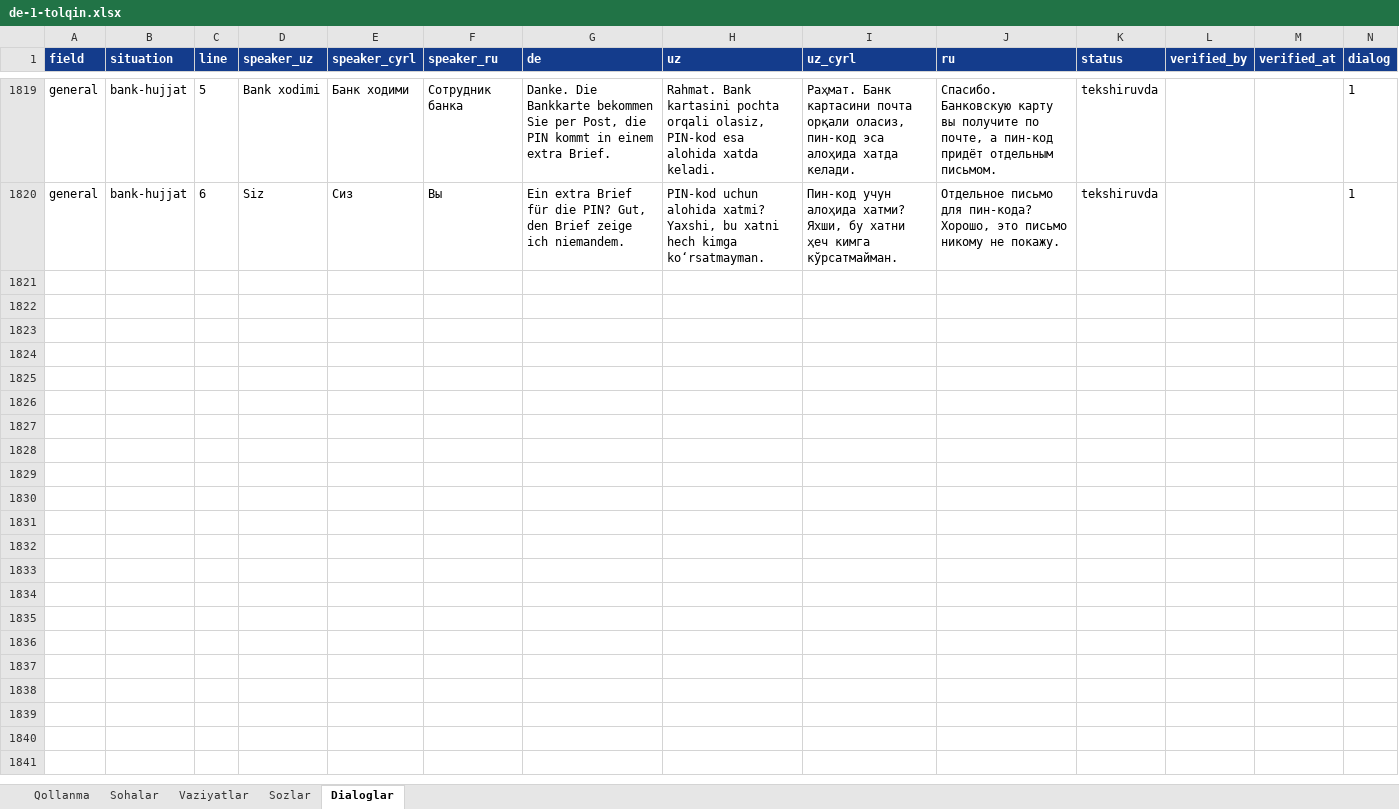
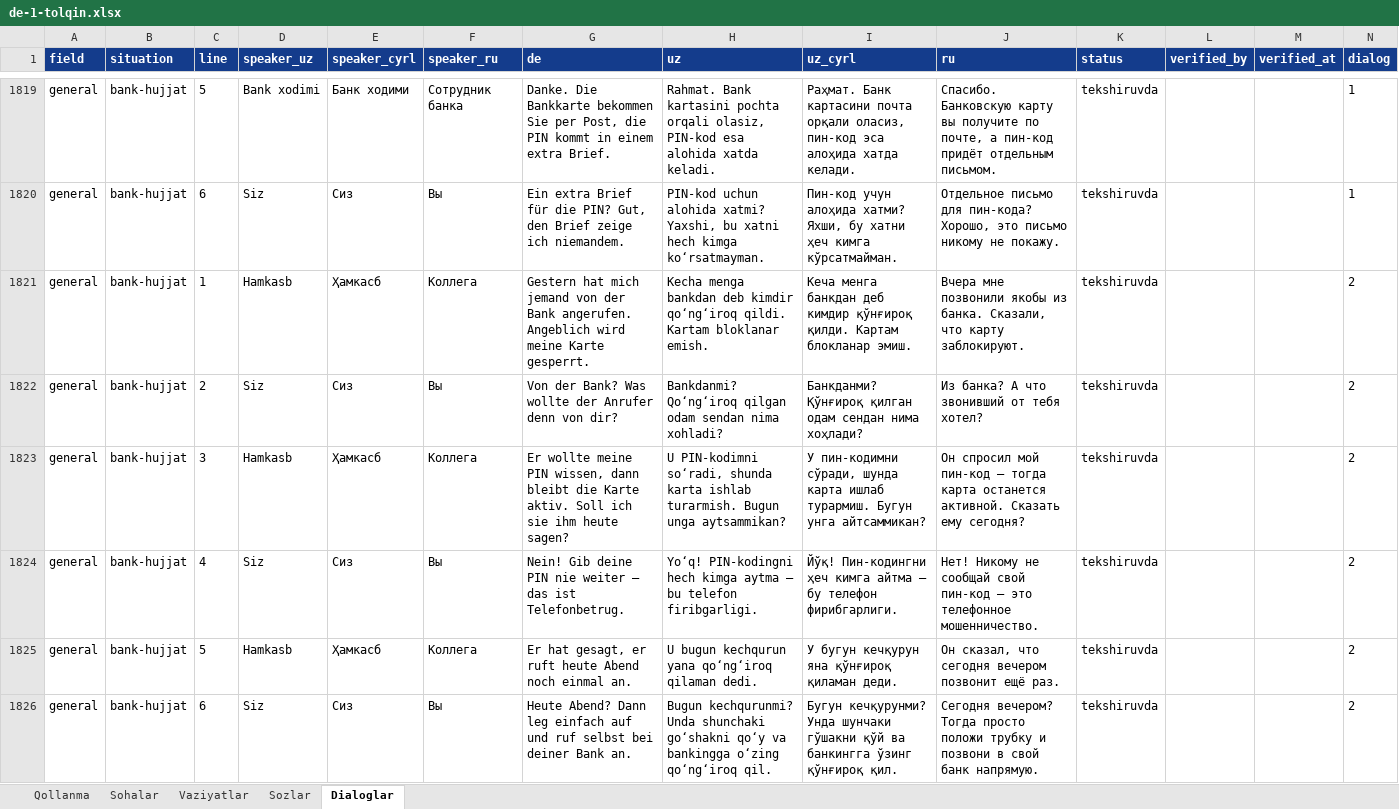
Before and after one commit to Jahon-gir/Qaldirgoch, an Excel workbook: docs/content/de-1-tolqin.xlsx, sheet Dialoglar, drawn as a sheet; only a part is shown, gaps mark what is left out; values as stored, in another font and other column widths than the file's, no borders; the diff names each change by its address in the sheet, - before the commit and + after, or states it on an @@ line.

```diff
--- a/docs/content/de-1-tolqin.xlsx (sheet Dialoglar)
+++ b/docs/content/de-1-tolqin.xlsx (sheet Dialoglar)
+row 1821: general | bank-hujjat | 1 | Hamkasb | Ҳамкасб | Коллега | Gestern hat mich jemand von der Bank angerufen. Angeblich wird meine Karte gesperrt. | Kecha menga bankdan deb kimdir qoʻngʻiroq qildi. Kartam bloklanar emish. | Кеча менга банкдан деб кимдир қўнғироқ қилди. Картам блокланар эмиш. | Вчера мне позвонили якобы из банка. Сказали, что карту заблокируют. | tekshiruvda |  |  | 2
+row 1822: general | bank-hujjat | 2 | Siz | Сиз | Вы | Von der Bank? Was wollte der Anrufer denn von dir? | Bankdanmi? Qoʻngʻiroq qilgan odam sendan nima xohladi? | Банкданми? Қўнғироқ қилган одам сендан нима хоҳлади? | Из банка? А что звонивший от тебя хотел? | tekshiruvda |  |  | 2
+row 1823: general | bank-hujjat | 3 | Hamkasb | Ҳамкасб | Коллега | Er wollte meine PIN wissen, dann bleibt die Karte aktiv. Soll ich sie ihm heute sagen? | U PIN-kodimni soʻradi, shunda karta ishlab turarmish. Bugun unga aytsammikan? | У пин-кодимни сўради, шунда карта ишлаб турармиш. Бугун унга айтсаммикан? | Он спросил мой пин-код — тогда карта останется активной. Сказать ему сегодня? | tekshiruvda |  |  | 2
+row 1824: general | bank-hujjat | 4 | Siz | Сиз | Вы | Nein! Gib deine PIN nie weiter – das ist Telefonbetrug. | Yoʻq! PIN-kodingni hech kimga aytma — bu telefon firibgarligi. | Йўқ! Пин-кодингни ҳеч кимга айтма — бу телефон фирибгарлиги. | Нет! Никому не сообщай свой пин-код — это телефонное мошенничество. | tekshiruvda |  |  | 2
+row 1825: general | bank-hujjat | 5 | Hamkasb | Ҳамкасб | Коллега | Er hat gesagt, er ruft heute Abend noch einmal an. | U bugun kechqurun yana qoʻngʻiroq qilaman dedi. | У бугун кечқурун яна қўнғироқ қиламан деди. | Он сказал, что сегодня вечером позвонит ещё раз. | tekshiruvda |  |  | 2
+row 1826: general | bank-hujjat | 6 | Siz | Сиз | Вы | Heute Abend? Dann leg einfach auf und ruf selbst bei deiner Bank an. | Bugun kechqurunmi? Unda shunchaki goʻshakni qoʻy va bankingga oʻzing qoʻngʻiroq qil. | Бугун кечқурунми? Унда шунчаки гўшакни қўй ва банкингга ўзинг қўнғироқ қил. | Сегодня вечером? Тогда просто положи трубку и позвони в свой банк напрямую. | tekshiruvda |  |  | 2
```
Also changed, not shown: 3 other files.
